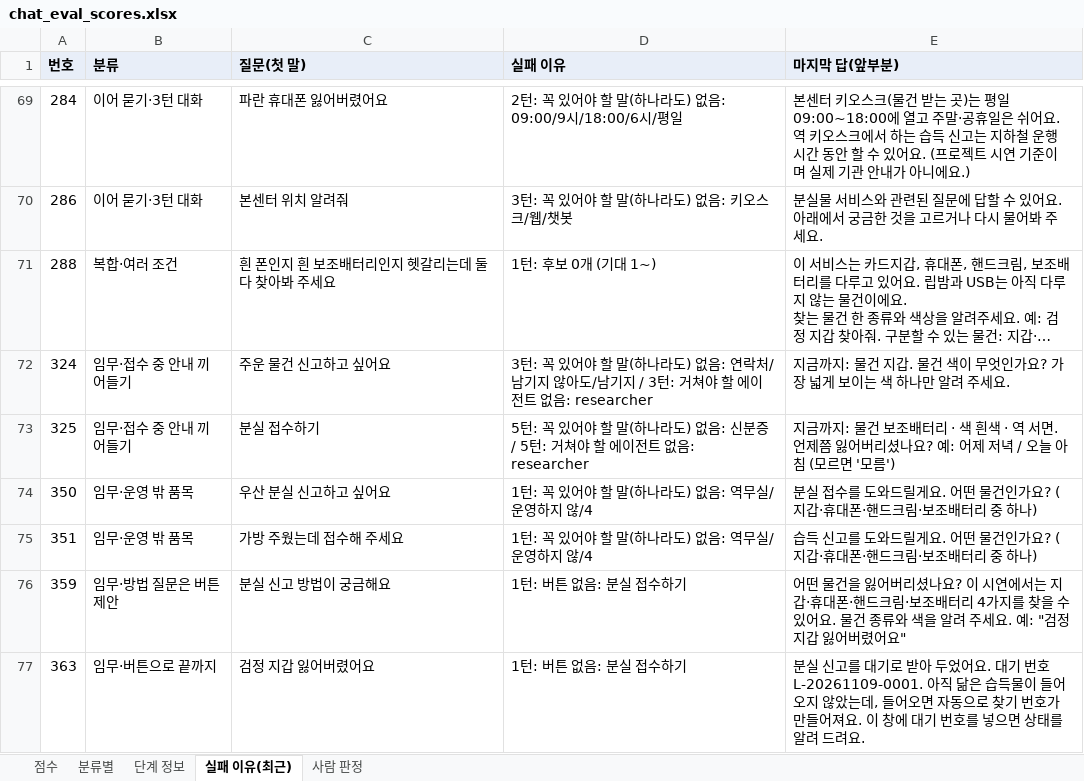
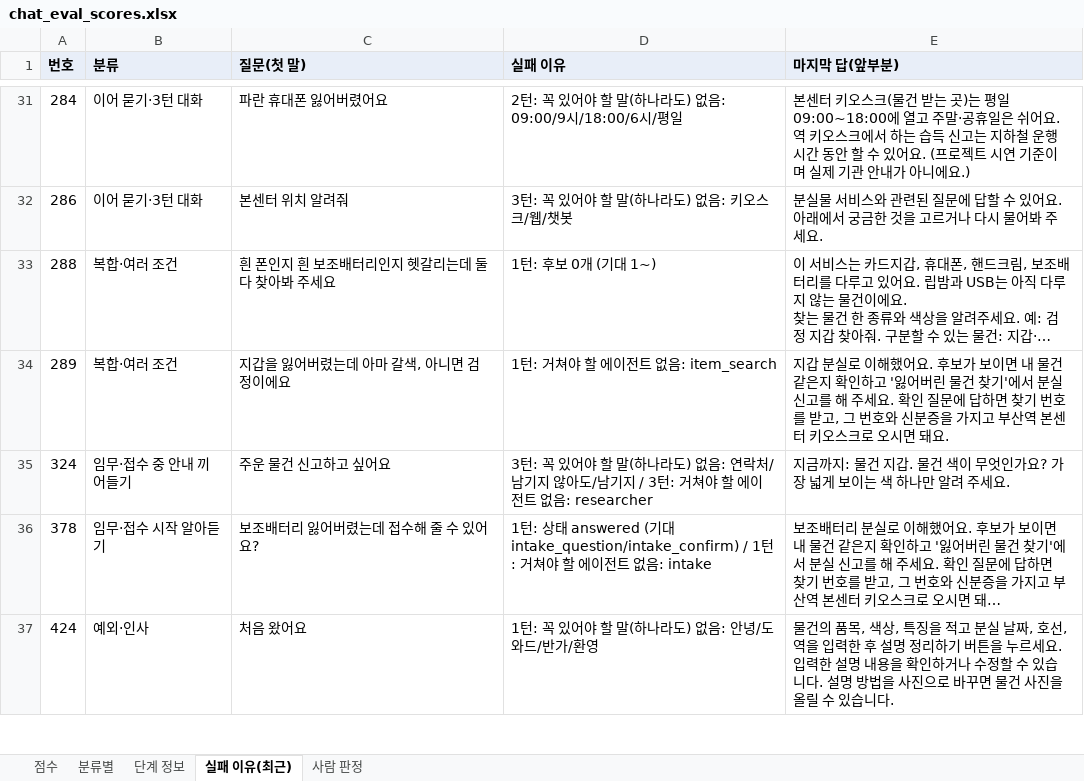
Before and after one commit to agentops-lostfound/ai-lostfound-tower, an Excel workbook: evaluation/chat_eval_scores.xlsx, sheet 실패 이유(최근), drawn as a sheet; only a part is shown, gaps mark what is left out; the shorter side is filled out with more unchanged rows; long unchanged cells end in …; values as stored, in another font and other column widths than the file's, no borders; removed rows and columns are numbered as before the commit, all else as after; the diff covers the shown part only; the diff names each change by its address in the sheet, - before the commit and + after, or states it on an @@ line.

```diff
--- a/evaluation/chat_eval_scores.xlsx (sheet 실패 이유(최근))
+++ b/evaluation/chat_eval_scores.xlsx (sheet 실패 이유(최근))
+row 34: 289 | 복합·여러 조건 | 지갑을 잃어버렸는데 아마 갈색, 아니면 검정이에요 | 1턴: 거쳐야 할 에이전트 없음: item_search | 지갑 분실로 이해했어요. 후보가 보이면 내 물건 같은지 확인하고 '잃어버린 물건 찾기'에서 분실 신고를 해 주세요. 확인 질문에 답하면 찾기 번호를 받고, 그 번호와 신분증을 가지고 부산역 본센터 키오스크로 오시면 돼요.
-row 73: 325 | 임무·접수 중 안내 끼어들기 | 분실 접수하기 | 5턴: 꼭 있어야 할 말(하나라도) 없음: 신분증 / 5턴: 거쳐야 할 에이전트 없음: researcher | 지금까지: 물건 보조배터리 · 색 흰색 · 역 서면. 언제쯤 잃어버리셨나요? 예: 어제 저녁 / 오늘 아침 (모르면 '모름')
-row 74: 350 | 임무·운영 밖 품목 | 우산 분실 신고하고 싶어요 | 1턴: 꼭 있어야 할 말(하나라도) 없음: 역무실/운영하지 않/4 | 분실 접수를 도와드릴게요. 어떤 물건인가요? (지갑·휴대폰·핸드크림·보조배터리 중 하나)
-row 75: 351 | 임무·운영 밖 품목 | 가방 주웠는데 접수해 주세요 | 1턴: 꼭 있어야 할 말(하나라도) 없음: 역무실/운영하지 않/4 | 습득 신고를 도와드릴게요. 어떤 물건인가요? (지갑·휴대폰·핸드크림·보조배터리 중 하나)
-row 76: 359 | 임무·방법 질문은 버튼 제안 | 분실 신고 방법이 궁금해요 | 1턴: 버튼 없음: 분실 접수하기 | 어떤 물건을 잃어버리셨나요? 이 시연에서는 지갑·휴대폰·핸드크림·보조배터리 4가지를 찾을 수 있어요. 물건 종류와 색을 알려 주세요. 예: "검정 지갑 잃어버렸어요"
-row 77: 363 | 임무·버튼으로 끝까지 | 검정 지갑 잃어버렸어요 | 1턴: 버튼 없음: 분실 접수하기 | 분실 신고를 대기로 받아 두었어요. 대기 번호 L-20261109-0001. 아직 닮은 습득물이 들어오지 않았는데, 들어오면 자동으로 찾기 번호가 만들어져요. 이 창에 대기 번호를 넣으면 상태를 알려 드려요.
```
Also changed, not shown: 52 removed rows and 18 edited cells elsewhere in this sheet, sheet 단계 정보, sheet 분류별, sheet 점수, 3 other files.
